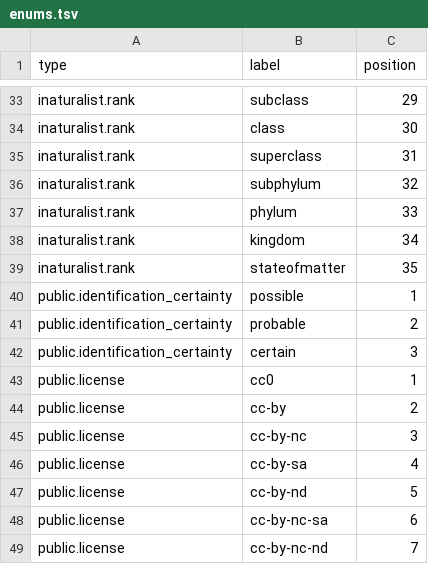
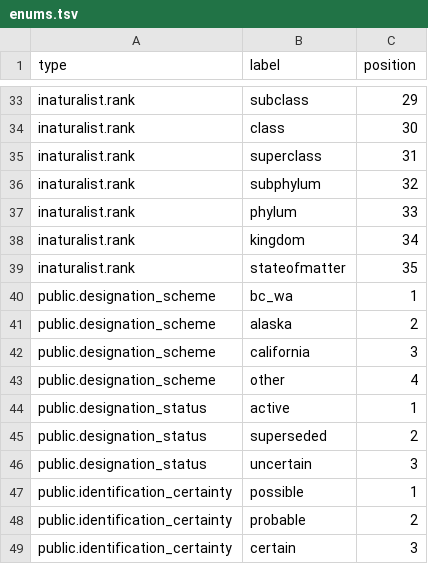
Before and after one commit to salish-sea/salishsea-io, a TSV file: data/reference/enums.tsv, drawn as a sheet; only a part is shown, gaps mark what is left out; the shorter side is filled out with more unchanged rows; the diff covers the shown part only; the diff names each change by its address in the sheet, - before the commit and + after, or states it on an @@ line.

```diff
--- a/data/reference/enums.tsv
+++ b/data/reference/enums.tsv
+row 40: public.designation_scheme | bc_wa | 1
+row 41: public.designation_scheme | alaska | 2
+row 42: public.designation_scheme | california | 3
+row 43: public.designation_scheme | other | 4
+row 44: public.designation_status | active | 1
+row 45: public.designation_status | superseded | 2
+row 46: public.designation_status | uncertain | 3
```
Also changed, not shown: 18 added rows elsewhere in this file, 7 other files.
